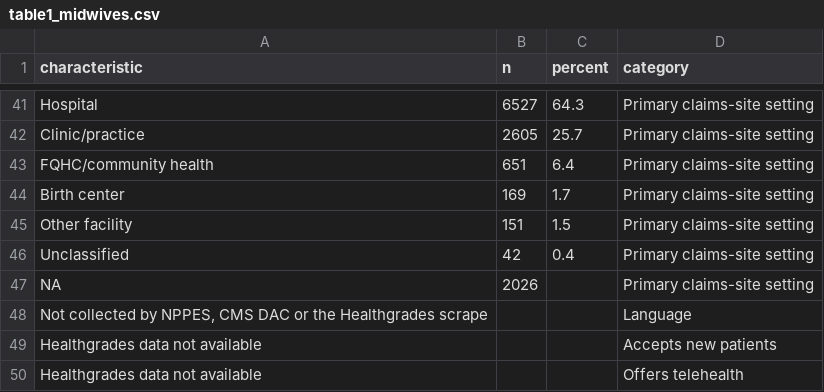
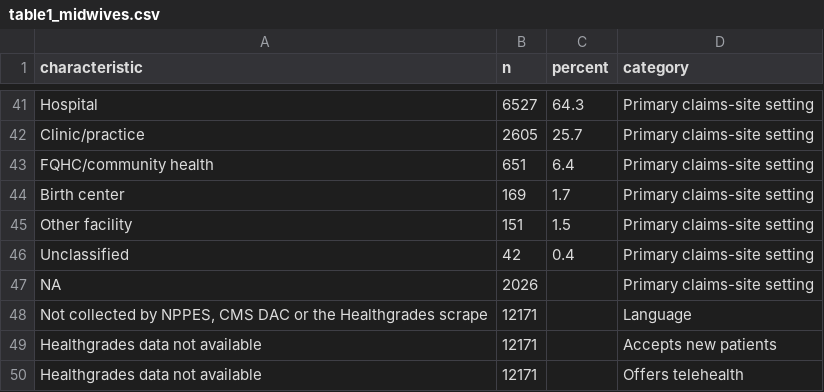
Before and after one commit to mufflyt/midwifery, a CSV file: artifacts/table1_midwives.csv, drawn as a sheet; only a part is shown, gaps mark what is left out.

```diff
--- a/artifacts/table1_midwives.csv
+++ b/artifacts/table1_midwives.csv
@@ -47,4 +47,4 @@ Unclassified,42,0.4,Primary claims-site setting
 NA,2026,,Primary claims-site setting
-"Not collected by NPPES, CMS DAC or the Healthgrades scrape",,,Language
-Healthgrades data not available,,,Accepts new patients
-Healthgrades data not available,,,Offers telehealth
+"Not collected by NPPES, CMS DAC or the Healthgrades scrape",12171,,Language
+Healthgrades data not available,12171,,Accepts new patients
+Healthgrades data not available,12171,,Offers telehealth
```
Also changed, not shown: 4 other files.
